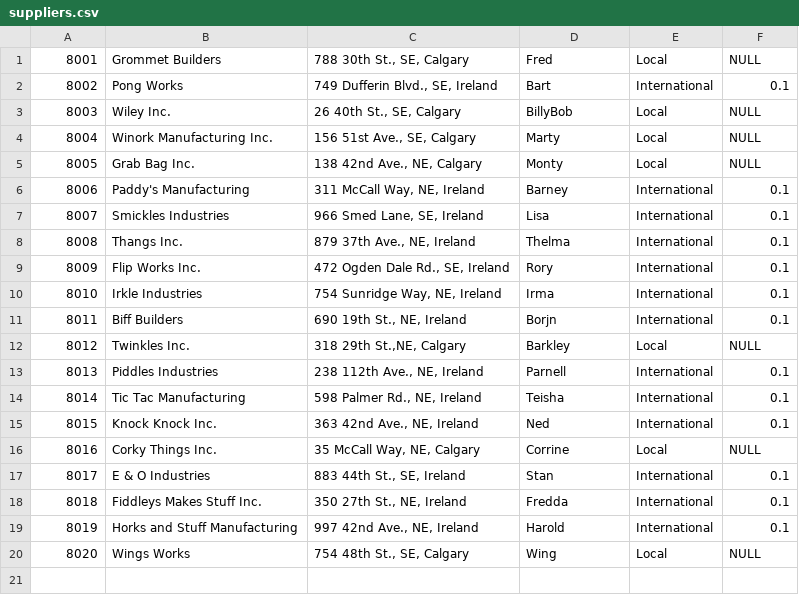
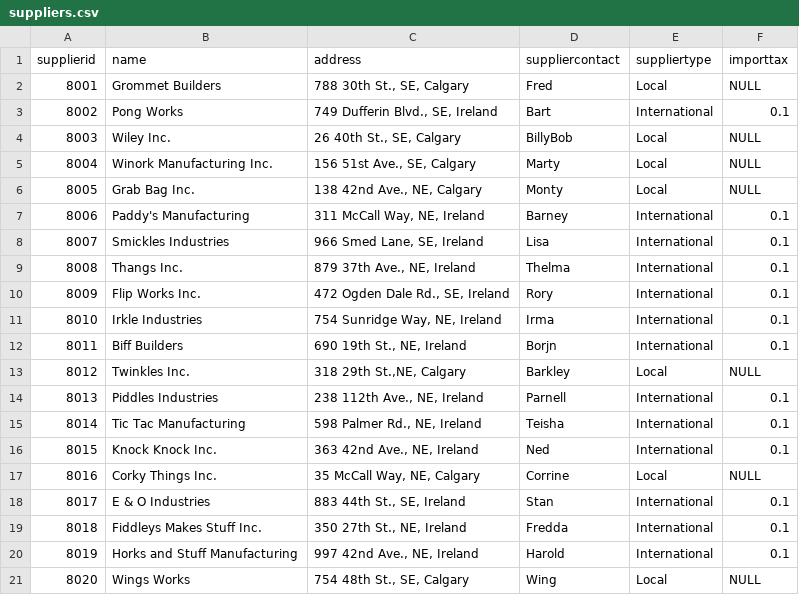
Before and after one commit to jposyluzny/ENSF-608-and-607-Project, a CSV file: ToolShop607and608Project/suppliers.csv, drawn as a sheet; the diff names each change by its address in the sheet, - before the commit and + after, or states it on an @@ line.

```diff
--- a/ToolShop607and608Project/suppliers.csv
+++ b/ToolShop607and608Project/suppliers.csv
+row 1: supplierid | name | address | suppliercontact | suppliertype | importtax
```
Also changed, not shown: 4 other files.
